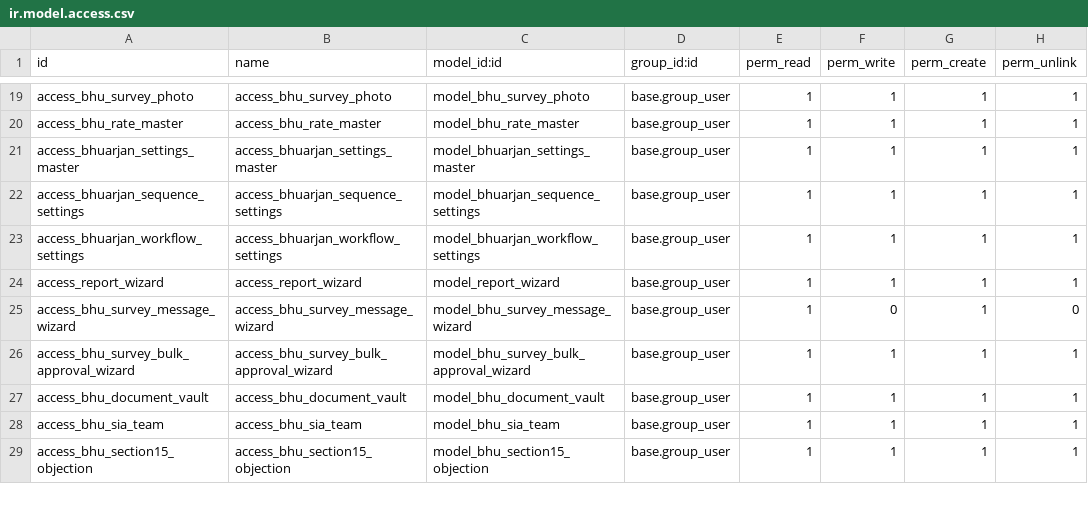
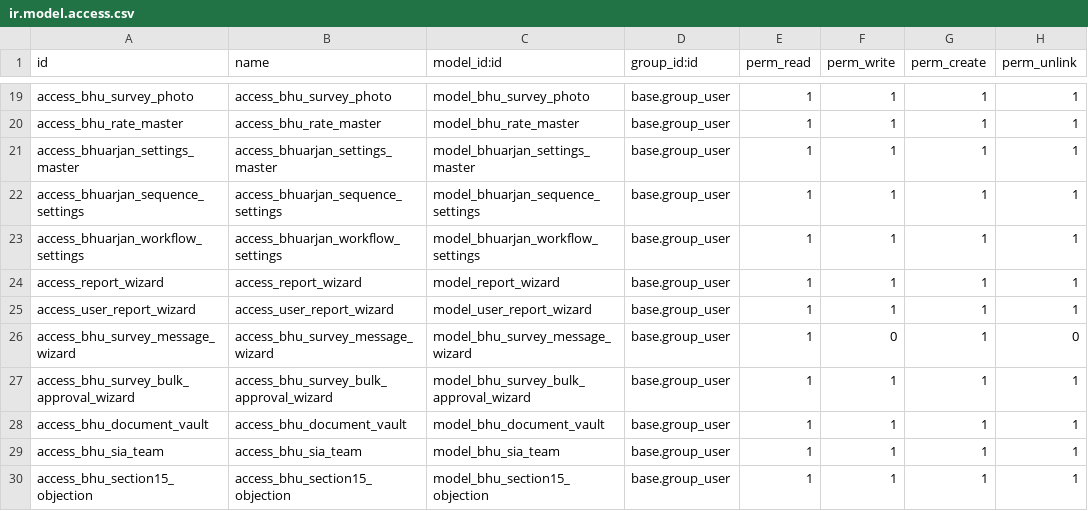
Before and after one commit to saurabhipro/bhuarjan_addons, a CSV file: bhuarjan/security/ir.model.access.csv, drawn as a sheet; only a part is shown, gaps mark what is left out; the diff names each change by its address in the sheet, - before the commit and + after, or states it on an @@ line.

Commit message:
Excel Export for Users with Project / departments / Villages

```diff
--- a/bhuarjan/security/ir.model.access.csv
+++ b/bhuarjan/security/ir.model.access.csv
+row 25: access_user_report_wizard | access_user_report_wizard | model_user_report_wizard | base.group_user | 1 | 1 | 1 | 1
```
Also changed, not shown: 4 other files.
